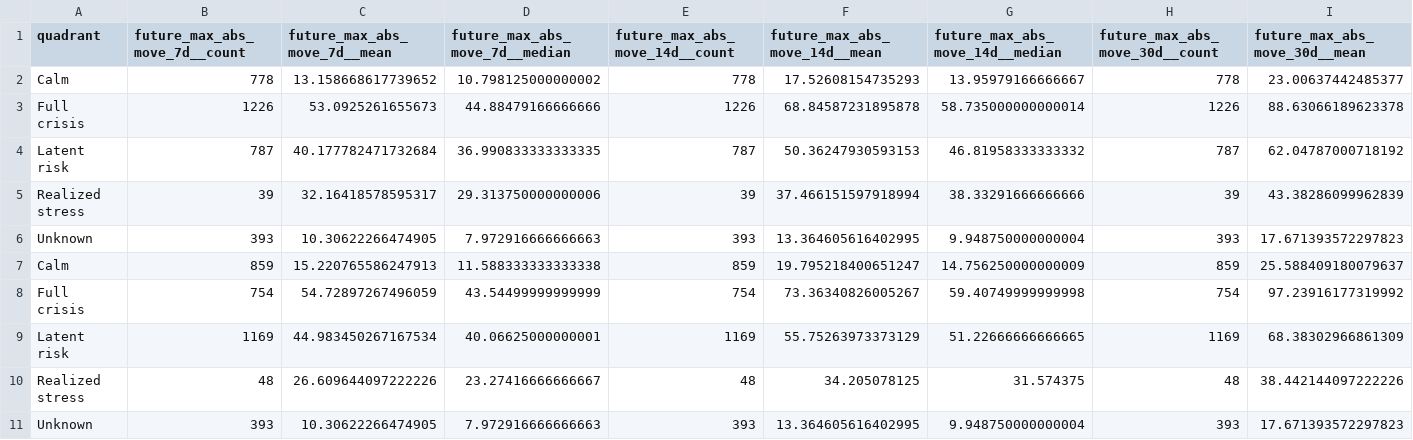
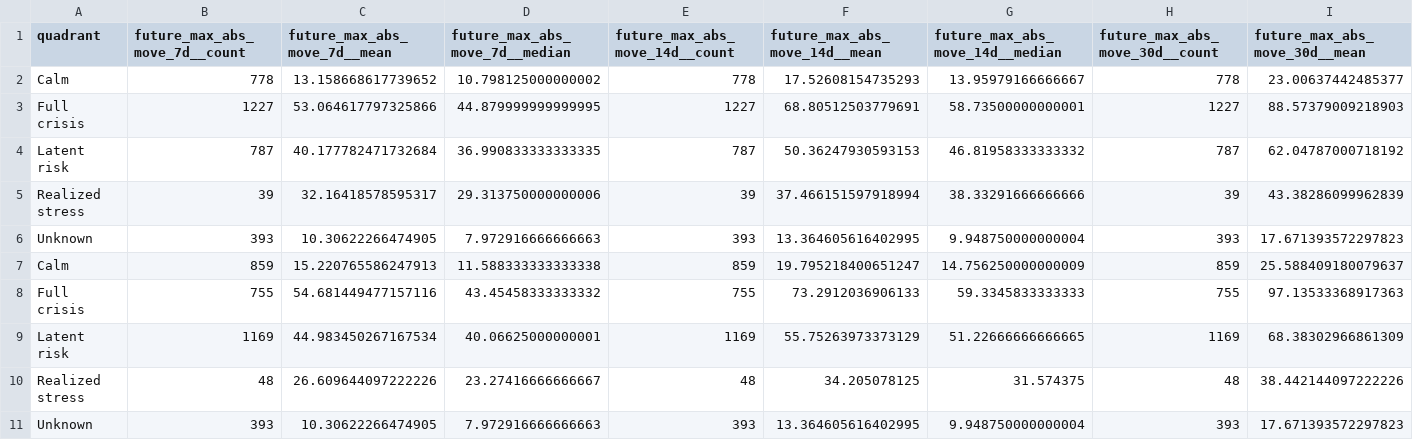
Before and after one commit to getparagua/paragua-sesi, a CSV file: assets/validation/quadrants_summary.csv, drawn as a sheet; only a part is shown; removed rows and columns are numbered as before the commit, all else as after; rows hold the shown columns only; the diff names each change by its address in the sheet, - before the commit and + after, or states it on an @@ line.

```diff
--- a/assets/validation/quadrants_summary.csv
+++ b/assets/validation/quadrants_summary.csv
-row 3: Full crisis | 1226 | 53.0925261655673 | 44.88479166666666 | 1226 | 68.84587231895878 | 58.735000000000014 | 1226 | 88.63066189623378
+row 3: Full crisis | 1227 | 53.064617797325866 | 44.879999999999995 | 1227 | 68.80512503779691 | 58.73500000000001 | 1227 | 88.57379009218903
-row 8: Full crisis | 754 | 54.72897267496059 | 43.54499999999999 | 754 | 73.36340826005267 | 59.40749999999998 | 754 | 97.23916177319992
+row 8: Full crisis | 755 | 54.681449477157116 | 43.45458333333332 | 755 | 73.2912036906133 | 59.3345833333333 | 755 | 97.13533368917363
```
Also changed, not shown: assets/validation/lead_lag_corr_SESI_vs_vol7d.csv, assets/validation/table_when_SESI_gt_thresholds.csv, 8 other files.
